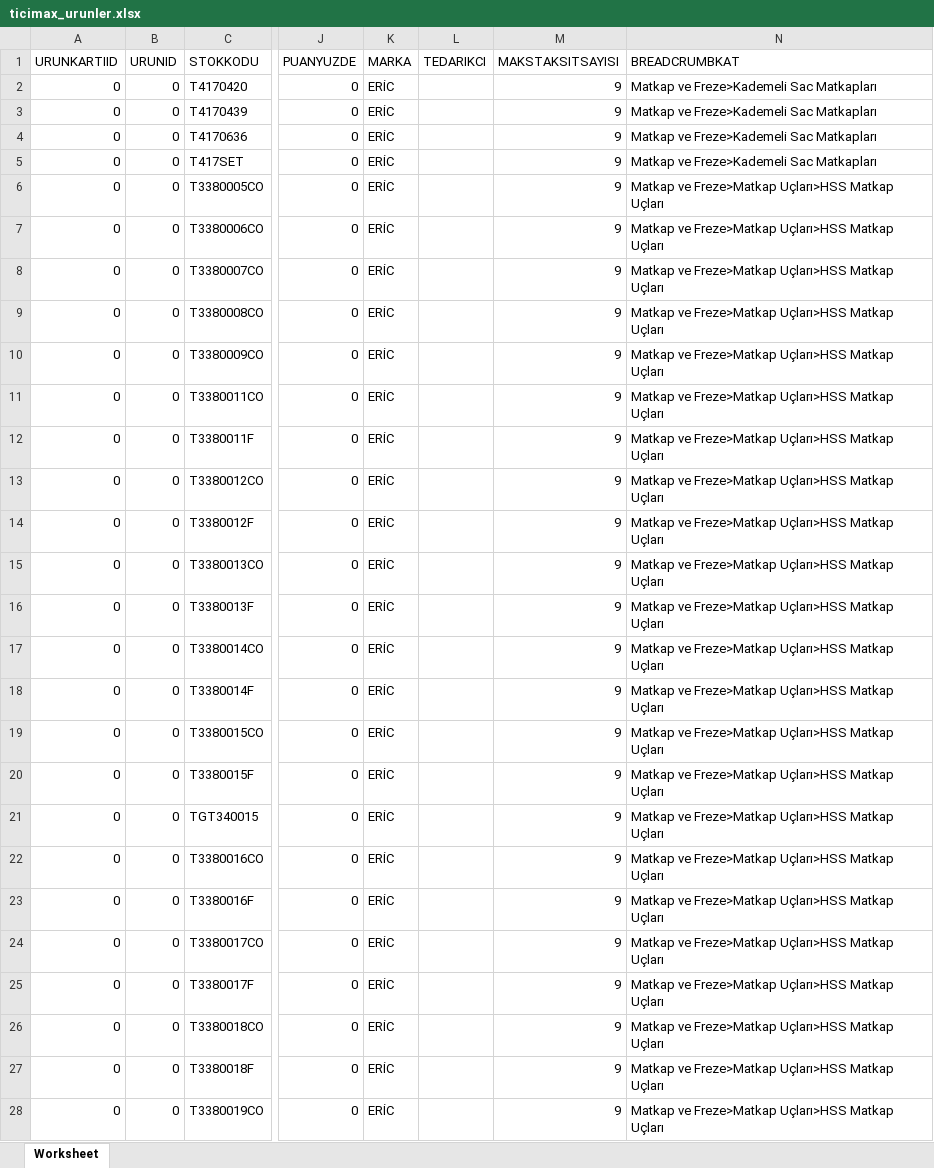
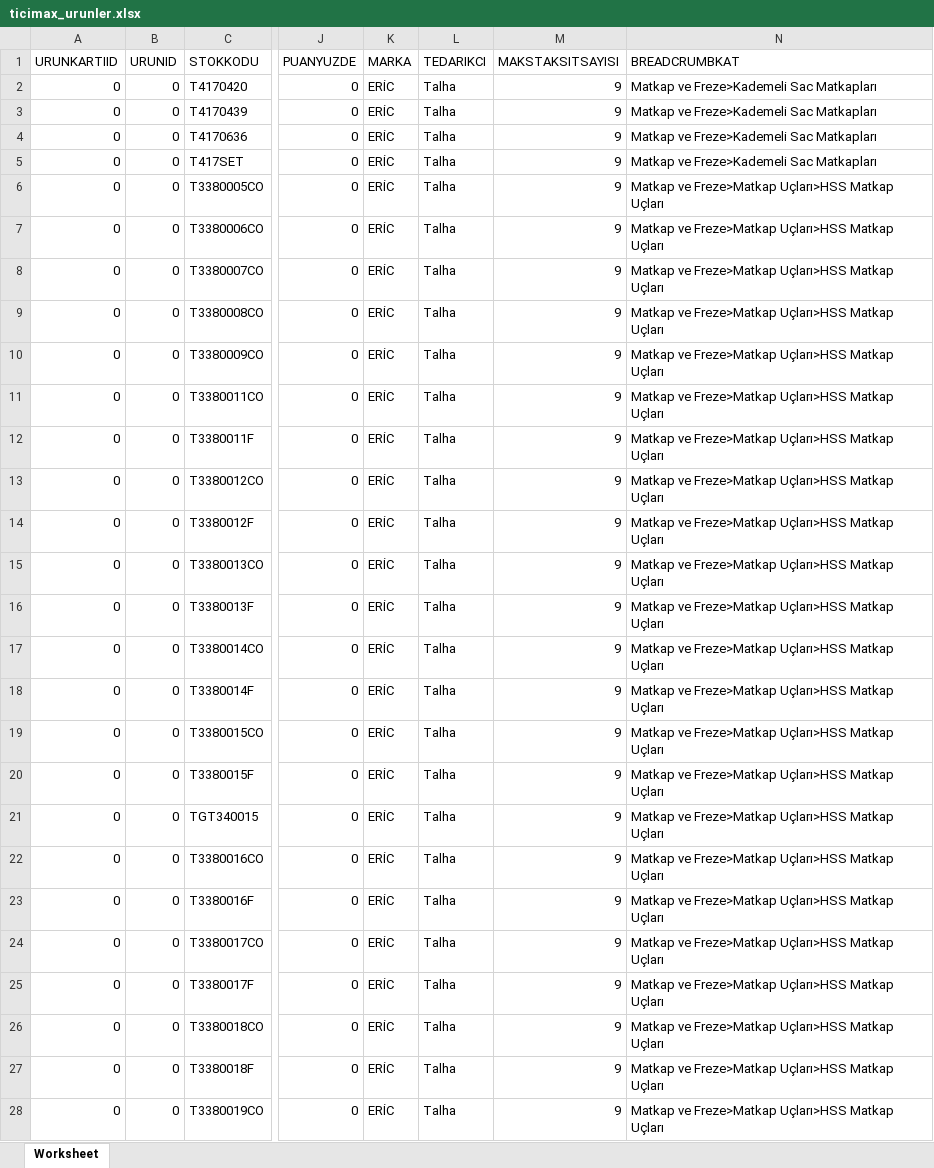
Before and after one commit to dumanonur42-rgb/ticimax-stok, an Excel workbook: output/ticimax_urunler.xlsx, sheet Worksheet, drawn as a sheet; only a part is shown, gaps mark what is left out; values as stored, in another font and other column widths than the file's, no borders; the diff covers the shown part only; the diff names each change by its address in the sheet, - before the commit and + after, or states it on an @@ line.

```diff
--- a/output/ticimax_urunler.xlsx (sheet Worksheet)
+++ b/output/ticimax_urunler.xlsx (sheet Worksheet)
-L2:L28 (TEDARIKCI): (empty)
+L2:L28 (TEDARIKCI): Talha
```
Also changed, not shown: 683 edited cells elsewhere in this sheet, 3 other files.
